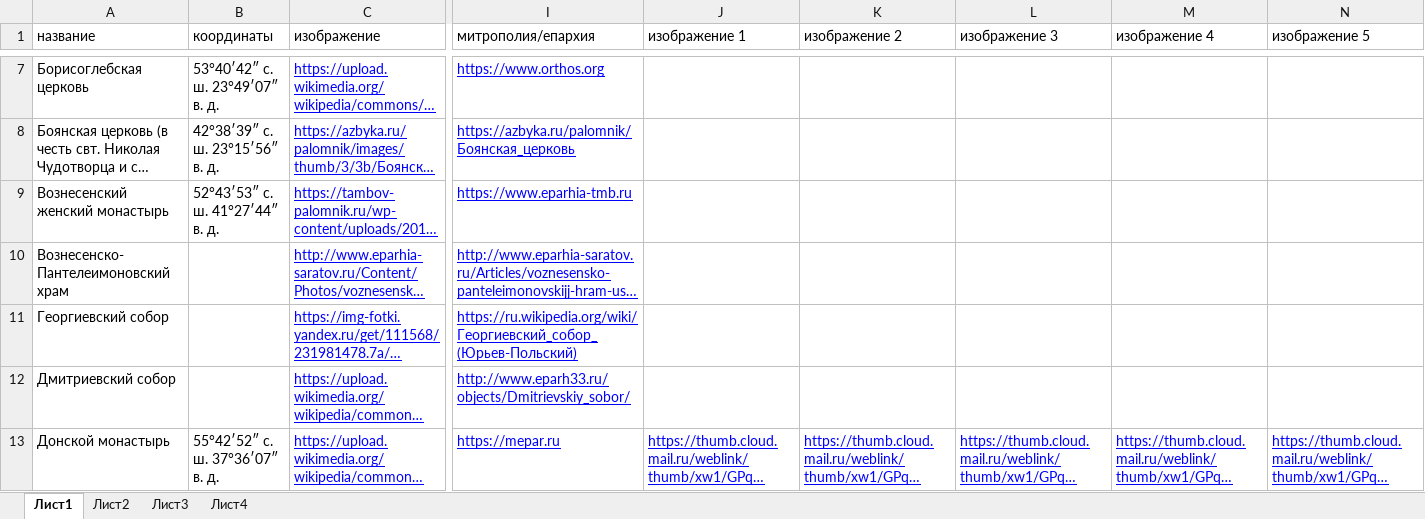
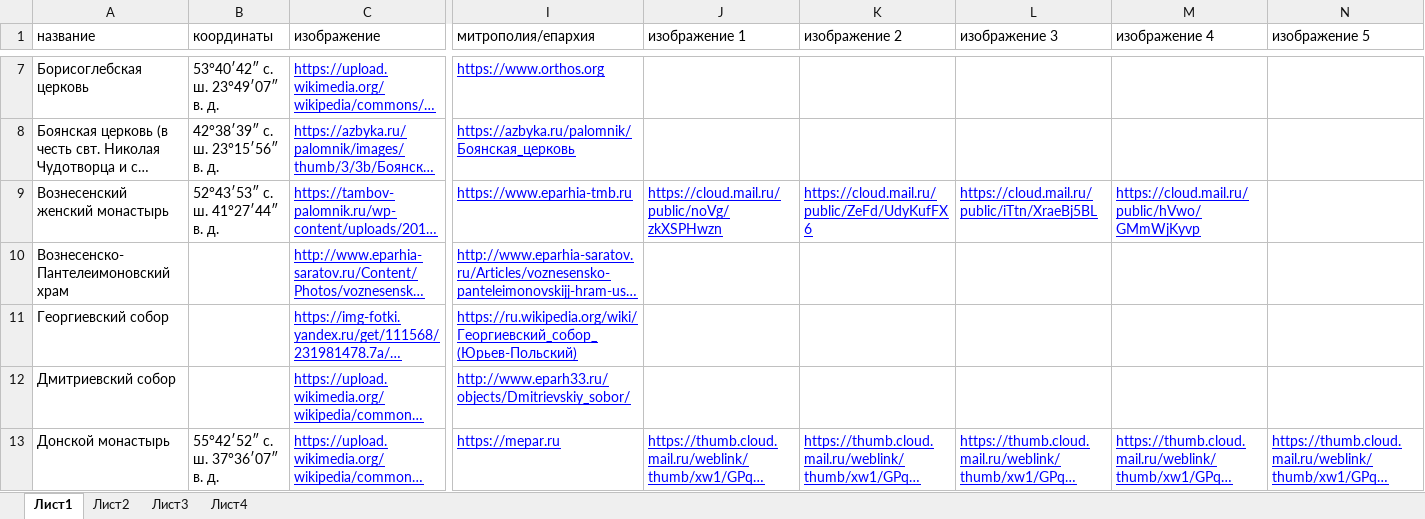
Before and after one commit to solidarik/atlaspravoslavie, an Excel workbook: loadDatabase/religion/храмы.xlsx, sheet Лист1, drawn as a sheet; only a part is shown, gaps mark what is left out; long unchanged cells end in …; values as stored, in another font and other column widths than the file's, no borders; the diff covers the shown part only; the diff names each change by its address in the sheet, - before the commit and + after, or states it on an @@ line.

```diff
--- a/loadDatabase/religion/храмы.xlsx (sheet Лист1)
+++ b/loadDatabase/religion/храмы.xlsx (sheet Лист1)
-J9 (изображение 1): (empty)
+J9 (изображение 1): https://cloud.mail.ru/public/noVg/zkXSPHwzn
-K9 (изображение 2): (empty)
+K9 (изображение 2): https://cloud.mail.ru/public/ZeFd/UdyKufFX6
-L9 (изображение 3): (empty)
+L9 (изображение 3): https://cloud.mail.ru/public/iTtn/XraeBj5BL
-M9 (изображение 4): (empty)
+M9 (изображение 4): https://cloud.mail.ru/public/hVwo/GMmWjKyvp
```
Also changed, not shown: 2 added rows and 12 edited cells elsewhere in this sheet, 22 other files.
